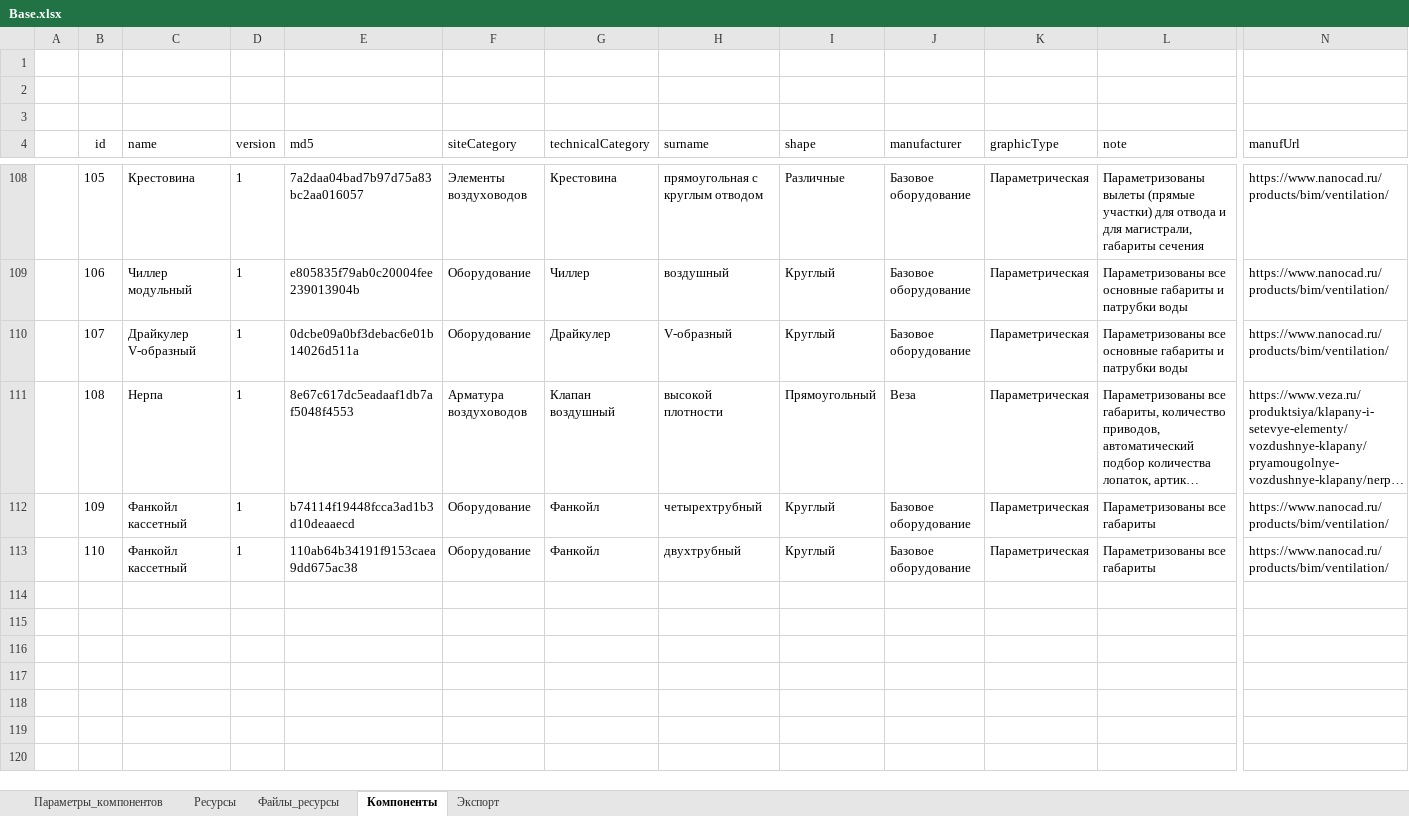
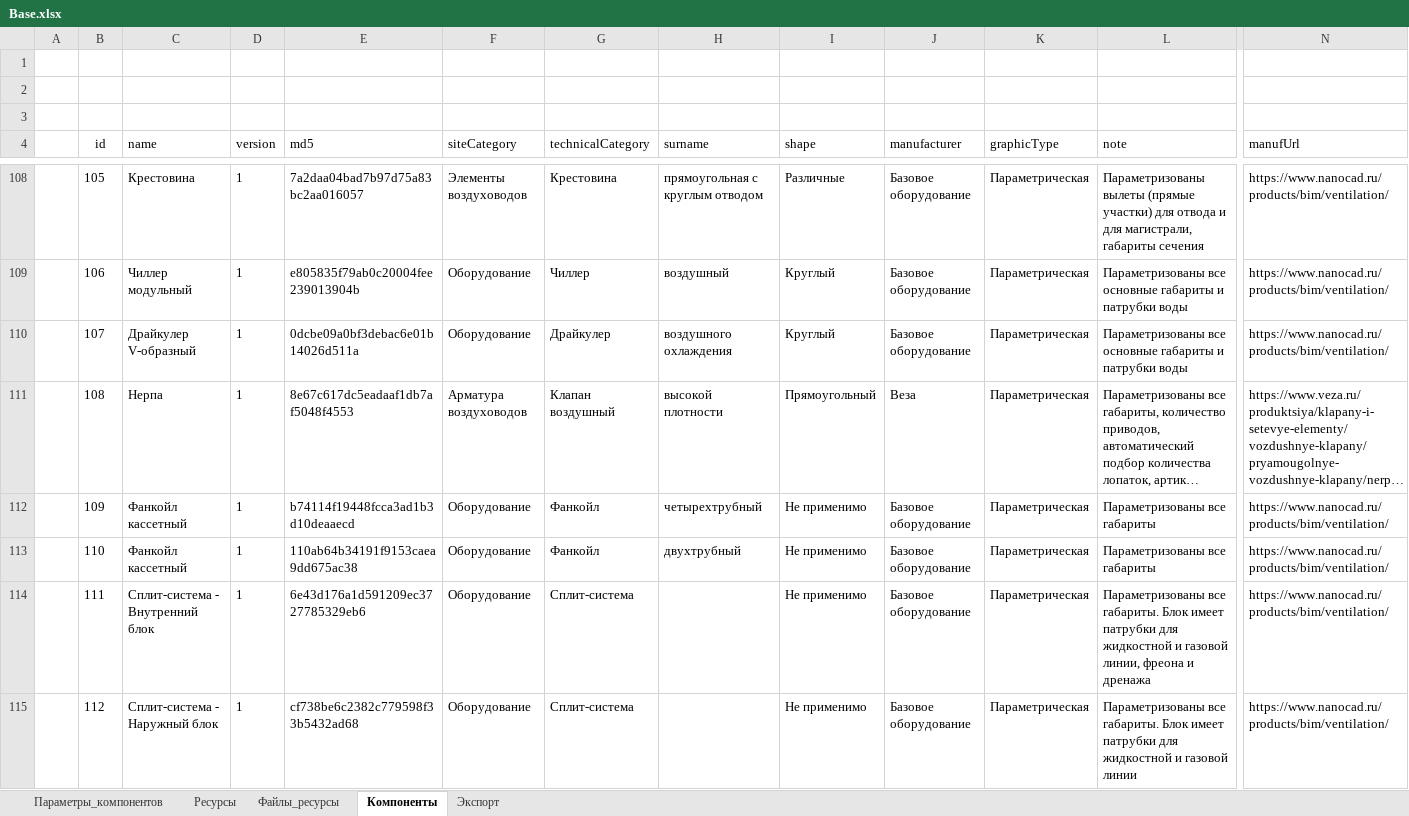
Before and after one commit to nanoib/evoslib, an Excel workbook: docs/db/Base.xlsx, sheet Компоненты, drawn as a sheet; only a part is shown, gaps mark what is left out; long unchanged cells end in …; values as stored, in another font and other column widths than the file's, no borders; table styles not drawn; rows hold the shown columns only; the diff names each change by its address in the sheet, - before the commit and + after, or states it on an @@ line.

```diff
--- a/docs/db/Base.xlsx (sheet Компоненты)
+++ b/docs/db/Base.xlsx (sheet Компоненты)
-H110 (surname): V-образный
+H110 (surname): воздушного охлаждения
-I112:I113 (shape): Круглый
+I112:I113 (shape): Не применимо
+row 114:  | 111 | Сплит-система - Внутренний блок | 1 | 6e43d176a1d591209ec3727785329eb6 | Оборудование | Сплит-система |  | Не применимо | Базовое оборудование | Параметрическая | Параметризованы все габариты. Блок имеет патрубки для жидкостной и газовой линии, фреона и дренажа | https://www.nanocad.ru/products/bim/ventilation/
+row 115:  | 112 | Сплит-система - Наружный блок | 1 | cf738be6c2382c779598f33b5432ad68 | Оборудование | Сплит-система |  | Не применимо | Базовое оборудование | Параметрическая | Параметризованы все габариты. Блок имеет патрубки для жидкостной и газовой линии | https://www.nanocad.ru/products/bim/ventilation/
```
Also changed, not shown: sheet Экспорт, sheet Параметры_компонентов, 1 other file.
